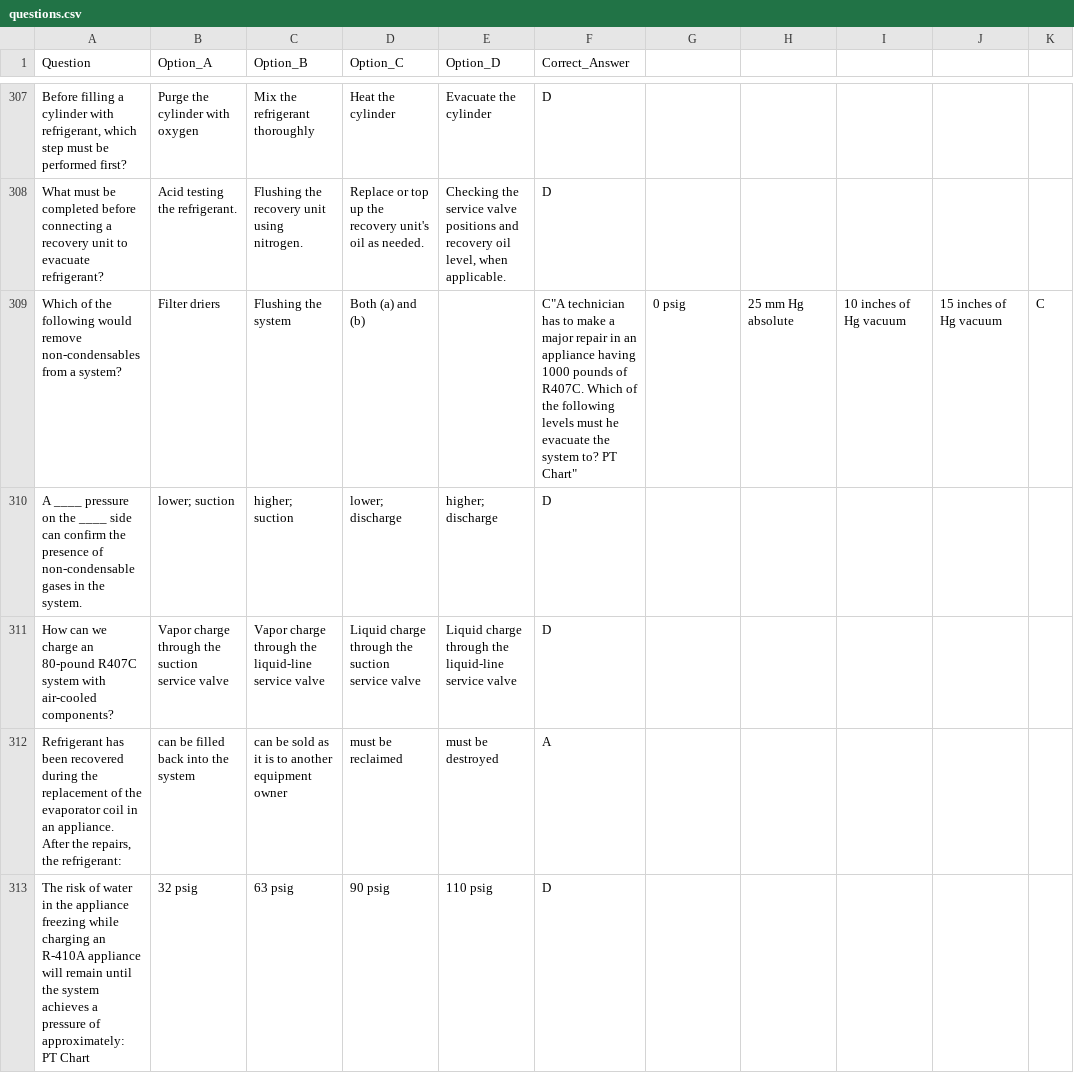
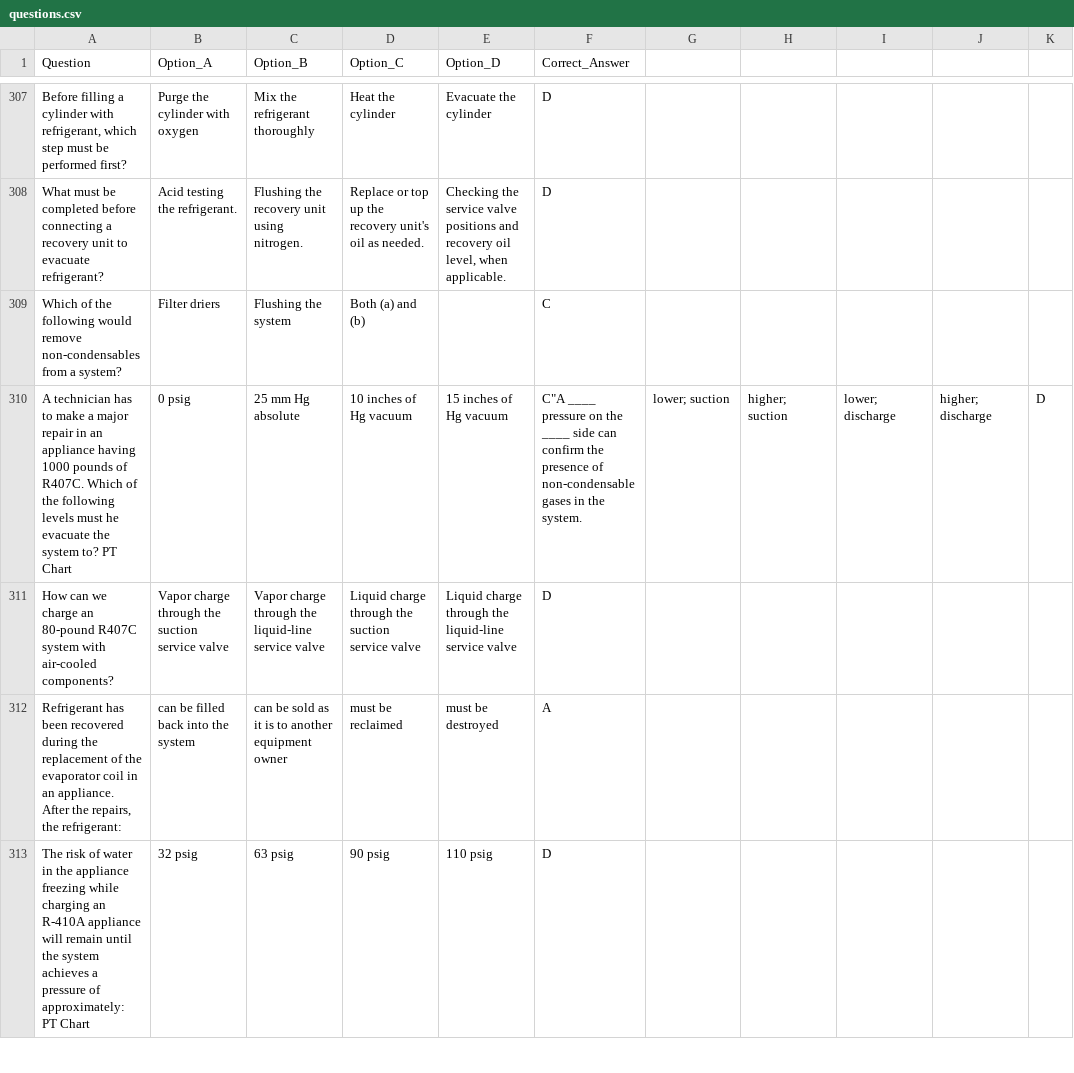
Before and after one commit to kalistamp/100epa, a CSV file: questions.csv, drawn as a sheet; only a part is shown, gaps mark what is left out; removed rows and columns are numbered as before the commit, all else as after; the diff names each change by its address in the sheet, - before the commit and + after, or states it on an @@ line.

Commit message:
Update questions.csv

```diff
--- a/questions.csv
+++ b/questions.csv
-F309 (Correct_Answer): C"A technician has to make a major repair in an appliance having 1000 pounds of R407C. Which of the following levels must he evacuate the system to? PT Chart"
+F309 (Correct_Answer): C
-G309: 0 psig
+G309: (empty)
-H309: 25 mm Hg absolute
+H309: (empty)
-I309: 10 inches of Hg vacuum
+I309: (empty)
-J309: 15 inches of Hg vacuum
+J309: (empty)
-K309: C
+K309: (empty)
-row 310: A ____ pressure on the ____ side can confirm the presence of non-condensable gases in the system. | lower; suction | higher; suction | lower; discharge | higher; discharge | D
+row 310: A technician has to make a major repair in an appliance having 1000 pounds of R407C. Which of the following levels must he evacuate the system to? PT Chart | 0 psig | 25 mm Hg absolute | 10 inches of Hg vacuum | 15 inches of Hg vacuum | C"A ____ pressure on the ____ side can confirm the presence of non-condensable gases in the system. | lower; suction | higher; suction | lower; discharge | higher; discharge | D
```
